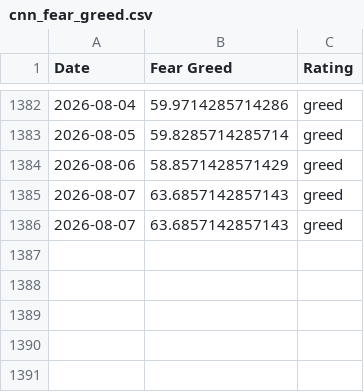
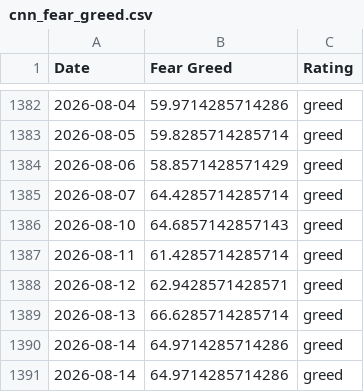
Before and after one commit to hughdbrown/fear-greed-data, a CSV file: datasets/cnn_fear_greed.csv, drawn as a sheet; only a part is shown, gaps mark what is left out.

```diff
--- a/datasets/cnn_fear_greed.csv
+++ b/datasets/cnn_fear_greed.csv
@@ -1384,3 +1384,8 @@ Date,Fear Greed,Rating
 2026-08-06,58.8571428571429,greed
-2026-08-07,63.6857142857143,greed
-2026-08-07,63.6857142857143,greed
+2026-08-07,64.4285714285714,greed
+2026-08-10,64.6857142857143,greed
+2026-08-11,61.4285714285714,greed
+2026-08-12,62.9428571428571,greed
+2026-08-13,66.6285714285714,greed
+2026-08-14,64.9714285714286,greed
+2026-08-14,64.9714285714286,greed
```
Also changed, not shown: fear-greed.csv, 1 other file.
